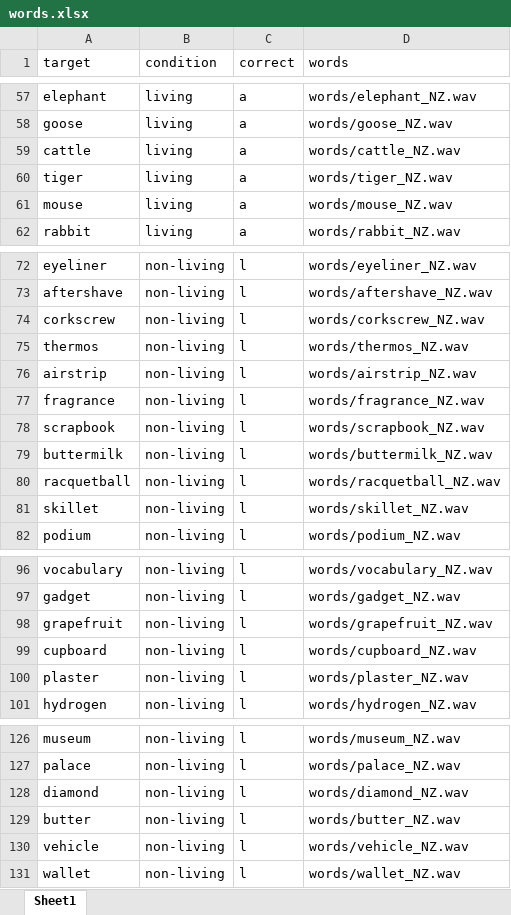
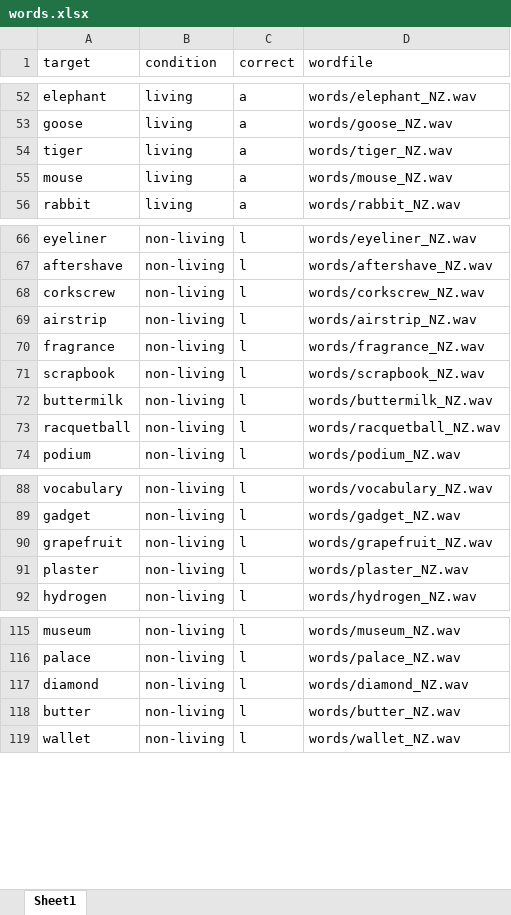
Before and after one commit to ajnafkertesz/Accents, an Excel workbook: words.xlsx, sheet Sheet1, drawn as a sheet; only a part is shown, gaps mark what is left out; values as stored, in another font and other column widths than the file's, no borders; the diff covers the shown part only; the diff names each change by its address in the sheet, - before the commit and + after, or states it on an @@ line.

Commit message:
updated passage and word list

```diff
--- a/words.xlsx (sheet Sheet1)
+++ b/words.xlsx (sheet Sheet1)
-D1: words
+D1: wordfile
-row 59: cattle | living | a | words/cattle_NZ.wav
-row 75: thermos | non-living | l | words/thermos_NZ.wav
-row 81: skillet | non-living | l | words/skillet_NZ.wav
-row 99: cupboard | non-living | l | words/cupboard_NZ.wav
-row 130: vehicle | non-living | l | words/vehicle_NZ.wav
```
Also changed, not shown: 31 removed rows elsewhere in this sheet, formulas that keep their value, passages.xlsx.
